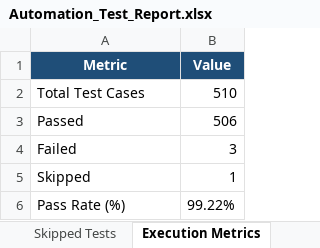
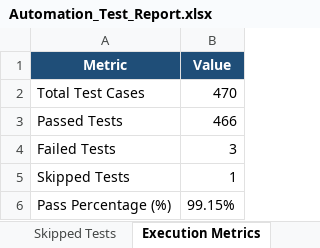
Before and after one commit to nandunandivardhan/RoadRescue, an Excel workbook: reports/history/build-2/Automation_Test_Report.xlsx, sheet Execution Metrics, drawn as a sheet; values as stored, in another font and other column widths than the file's, no borders; removed rows and columns are numbered as before the commit, all else as after; the diff names each change by its address in the sheet, - before the commit and + after, or states it on an @@ line.

```diff
--- a/reports/history/build-2/Automation_Test_Report.xlsx (sheet Execution Metrics)
+++ b/reports/history/build-2/Automation_Test_Report.xlsx (sheet Execution Metrics)
-B2 (Value): 510
+B2 (Value): 470
-row 3: Passed | 506
+row 3: Passed Tests | 466
-A4 (Metric): Failed
+A4 (Metric): Failed Tests
-A5 (Metric): Skipped
+A5 (Metric): Skipped Tests
-row 6: Pass Rate (%) | 99.22%
+row 6: Pass Percentage (%) | 99.15%
```
Also changed, not shown: sheet Executed Test Cases, sheet Passed Tests, sheet Failed Tests, sheet Defect Summary, sheet Skipped Tests, other sheet tabs, reports/history/build-2/Failed_Test_Cases.xlsx, reports/history/build-2/Passed_Test_Cases.xlsx, 15 other files.
